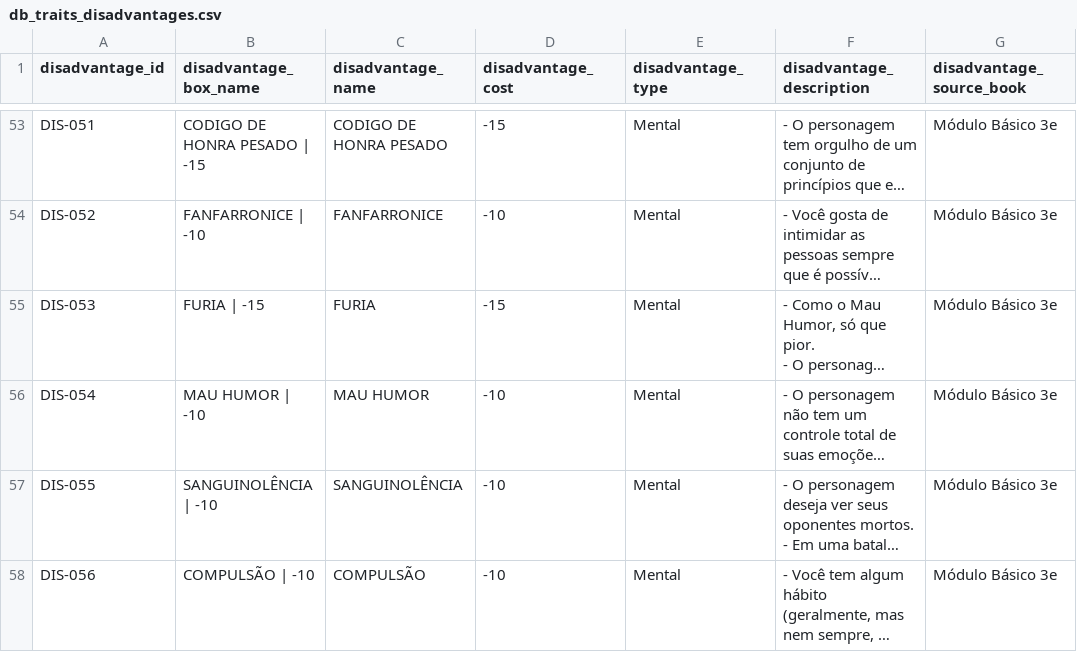
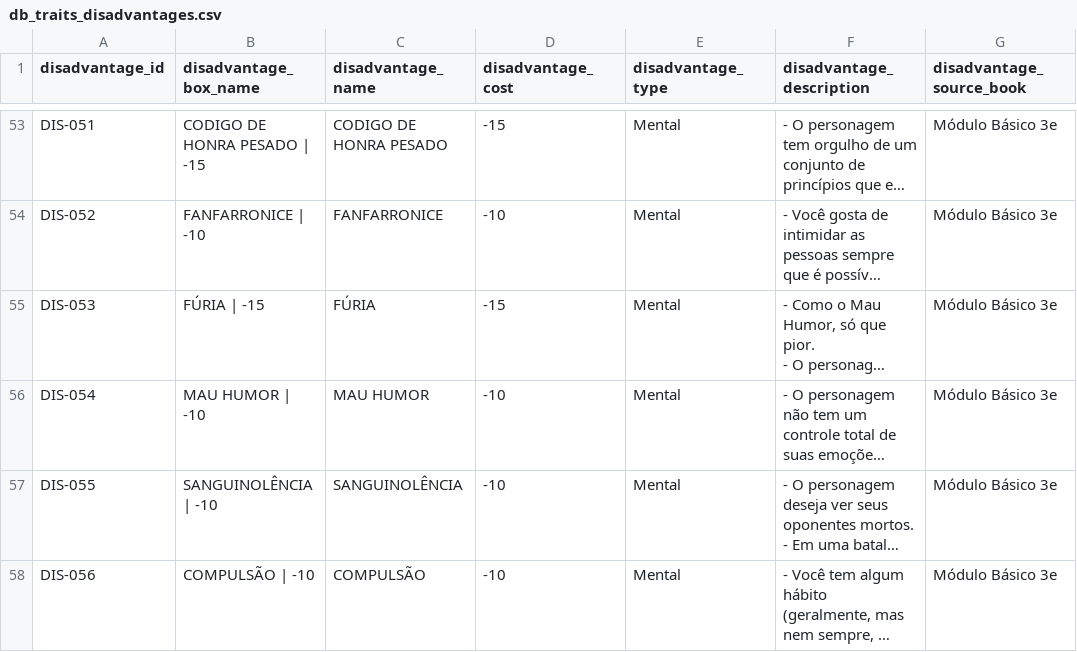
Before and after one commit to data-poet/archivumSheet, a CSV file: data/db_traits_disadvantages.csv, drawn as a sheet; only a part is shown, gaps mark what is left out; long unchanged cells end in …; the diff covers the shown part only; the diff names each change by its address in the sheet, - before the commit and + after, or states it on an @@ line.

```diff
--- a/data/db_traits_disadvantages.csv
+++ b/data/db_traits_disadvantages.csv
-B55 (disadvantage_box_name): FURIA | -15
+B55 (disadvantage_box_name): FÚRIA | -15
-C55 (disadvantage_name): FURIA
+C55 (disadvantage_name): FÚRIA
```
Also changed, not shown: 1 added row elsewhere in this file, data/db_yrth_races.csv, 4 other files.
